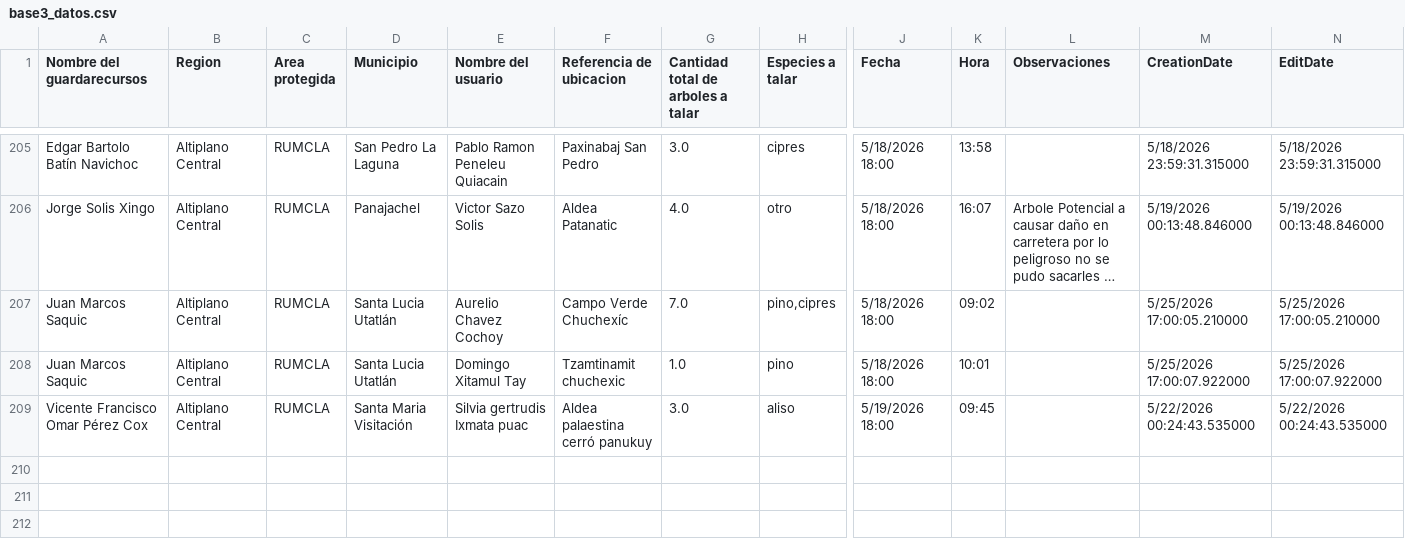
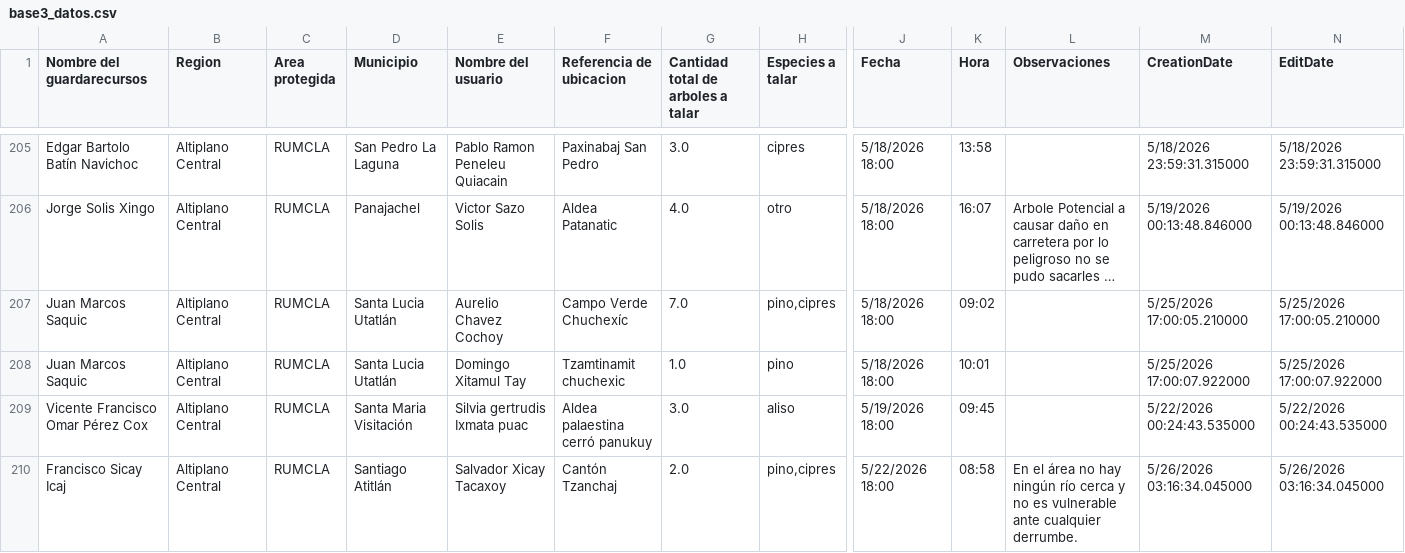
Before and after one commit to geograficaaala/guardarecursos_conap, a CSV file: docs/datos/base3_datos.csv, drawn as a sheet; only a part is shown, gaps mark what is left out; long unchanged cells end in …; rows hold the shown columns only; the diff names each change by its address in the sheet, - before the commit and + after, or states it on an @@ line.

```diff
--- a/docs/datos/base3_datos.csv
+++ b/docs/datos/base3_datos.csv
+row 210: Francisco Sicay Icaj | Altiplano Central | RUMCLA | Santiago Atitlán | Salvador Xicay Tacaxoy | Cantón Tzanchaj | 2.0 | pino,cipres | 5/22/2026 18:00 | 08:58 | En el área no hay ningún río cerca y no es vulnerable ante cualquier derrumbe. | 5/26/2026 03:16:34.045000 | 5/26/2026 03:16:34.045000
```
